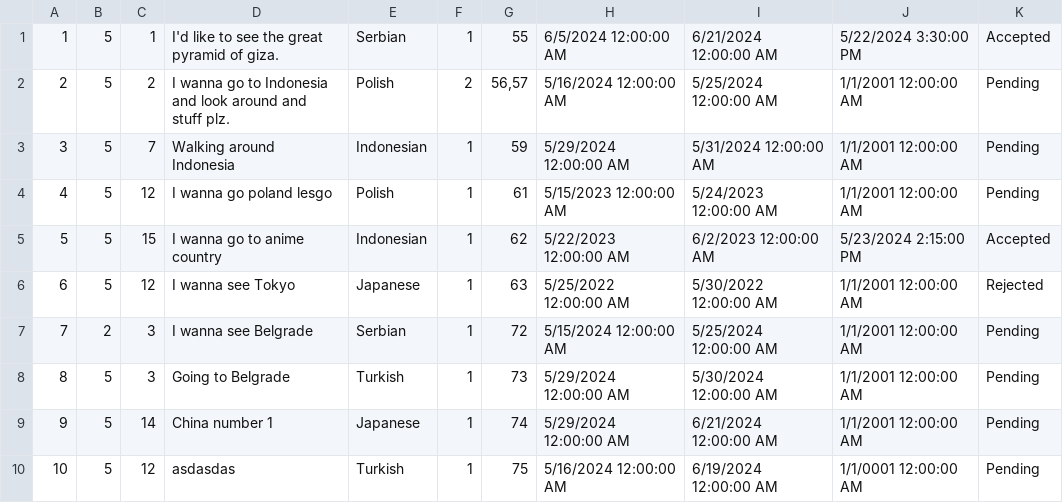
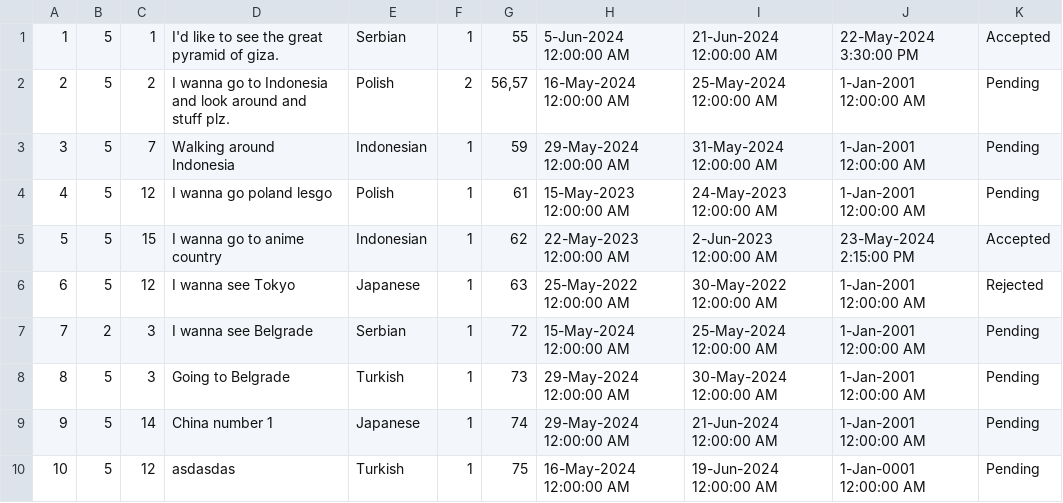
Before and after one commit to VeljkoW/Tourism-Accommodation-Management-App, a CSV file: Resources/Data/toursuggestions.csv, drawn as a sheet.

```diff
--- a/Resources/Data/toursuggestions.csv
+++ b/Resources/Data/toursuggestions.csv
@@ -1,10 +1,10 @@
-1|5|1|I'd like to see the great pyramid of giza.|Serbian|1|55|6/5/2024 12:00:00 AM|6/21/2024 12:00:00 AM|5/22/2024 3:30:00 PM|Accepted
-2|5|2|I wanna go to Indonesia and look around and stuff plz.|Polish|2|56,57|5/16/2024 12:00:00 AM|5/25/2024 12:00:00 AM|1/1/2001 12:00:00 AM|Pending
-3|5|7|Walking around Indonesia|Indonesian|1|59|5/29/2024 12:00:00 AM|5/31/2024 12:00:00 AM|1/1/2001 12:00:00 AM|Pending
-4|5|12|I wanna go poland lesgo|Polish|1|61|5/15/2023 12:00:00 AM|5/24/2023 12:00:00 AM|1/1/2001 12:00:00 AM|Pending
-5|5|15|I wanna go to anime country|Indonesian|1|62|5/22/2023 12:00:00 AM|6/2/2023 12:00:00 AM|5/23/2024 2:15:00 PM|Accepted
-6|5|12|I wanna see Tokyo|Japanese|1|63|5/25/2022 12:00:00 AM|5/30/2022 12:00:00 AM|1/1/2001 12:00:00 AM|Rejected
-7|2|3|I wanna see Belgrade|Serbian|1|72|5/15/2024 12:00:00 AM|5/25/2024 12:00:00 AM|1/1/2001 12:00:00 AM|Pending
-8|5|3|Going to Belgrade|Turkish|1|73|5/29/2024 12:00:00 AM|5/30/2024 12:00:00 AM|1/1/2001 12:00:00 AM|Pending
-9|5|14|China number 1|Japanese|1|74|5/29/2024 12:00:00 AM|6/21/2024 12:00:00 AM|1/1/2001 12:00:00 AM|Pending
-10|5|12|asdasdas|Turkish|1|75|5/16/2024 12:00:00 AM|6/19/2024 12:00:00 AM|1/1/0001 12:00:00 AM|Pending
+1|5|1|I'd like to see the great pyramid of giza.|Serbian|1|55|5-Jun-2024 12:00:00 AM|21-Jun-2024 12:00:00 AM|22-May-2024 3:30:00 PM|Accepted
+2|5|2|I wanna go to Indonesia and look around and stuff plz.|Polish|2|56,57|16-May-2024 12:00:00 AM|25-May-2024 12:00:00 AM|1-Jan-2001 12:00:00 AM|Pending
+3|5|7|Walking around Indonesia|Indonesian|1|59|29-May-2024 12:00:00 AM|31-May-2024 12:00:00 AM|1-Jan-2001 12:00:00 AM|Pending
+4|5|12|I wanna go poland lesgo|Polish|1|61|15-May-2023 12:00:00 AM|24-May-2023 12:00:00 AM|1-Jan-2001 12:00:00 AM|Pending
+5|5|15|I wanna go to anime country|Indonesian|1|62|22-May-2023 12:00:00 AM|2-Jun-2023 12:00:00 AM|23-May-2024 2:15:00 PM|Accepted
+6|5|12|I wanna see Tokyo|Japanese|1|63|25-May-2022 12:00:00 AM|30-May-2022 12:00:00 AM|1-Jan-2001 12:00:00 AM|Rejected
+7|2|3|I wanna see Belgrade|Serbian|1|72|15-May-2024 12:00:00 AM|25-May-2024 12:00:00 AM|1-Jan-2001 12:00:00 AM|Pending
+8|5|3|Going to Belgrade|Turkish|1|73|29-May-2024 12:00:00 AM|30-May-2024 12:00:00 AM|1-Jan-2001 12:00:00 AM|Pending
+9|5|14|China number 1|Japanese|1|74|29-May-2024 12:00:00 AM|21-Jun-2024 12:00:00 AM|1-Jan-2001 12:00:00 AM|Pending
+10|5|12|asdasdas|Turkish|1|75|16-May-2024 12:00:00 AM|19-Jun-2024 12:00:00 AM|1-Jan-0001 12:00:00 AM|Pending
```
Also changed, not shown: Resources/Data/tourschedules.csv, 18 other files.
